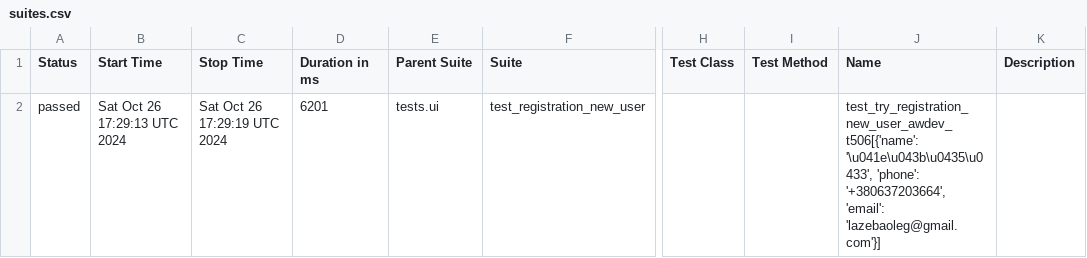
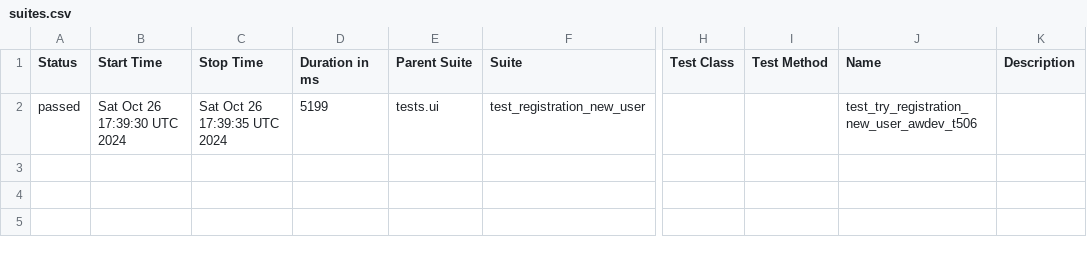
Before and after one commit to fisher1706/my_test_gitnub_actions, a CSV file: data/suites.csv, drawn as a sheet; only a part is shown, gaps mark what is left out; the diff names each change by its address in the sheet, - before the commit and + after, or states it on an @@ line.

Commit message:
Deploying to gh-pages from @ fisher1706/my_test_gitnub_actions@71487c45b33980389d36c0fdaaaf4ccefcabccab 🚀

```diff
--- a/data/suites.csv
+++ b/data/suites.csv
-B2 (Start Time): Sat Oct 26 17:29:13 UTC 2024
+B2 (Start Time): Sat Oct 26 17:39:30 UTC 2024
-C2 (Stop Time): Sat Oct 26 17:29:19 UTC 2024
+C2 (Stop Time): Sat Oct 26 17:39:35 UTC 2024
-D2 (Duration in ms): 6201
+D2 (Duration in ms): 5199
-J2 (Name): test_try_registration_new_user_awdev_t506[{'name': '\u041e\u043b\u0435\u0433', 'phone': '+380637203664', 'email': 'lazebaoleg@gmail.com'}]
+J2 (Name): test_try_registration_new_user_awdev_t506
```
Also changed, not shown: 16 other files.
